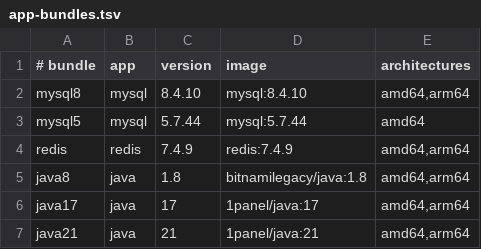
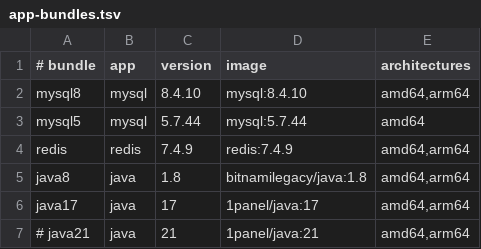
Before and after one commit to Wisansiiz/1Panel-offline, a TSV file: offline/app-bundles.tsv, drawn as a sheet.

Commit message:
chore: comment out Java 21 bundle in build configuration and documentation

```diff
--- a/offline/app-bundles.tsv
+++ b/offline/app-bundles.tsv
@@ -6,2 +6,2 @@ java8	java	1.8	bitnamilegacy/java:1.8	amd64,arm64
 java17	java	17	1panel/java:17	amd64,arm64
-java21	java	21	1panel/java:21	amd64,arm64
+# java21	java	21	1panel/java:21	amd64,arm64
```
Also changed, not shown: 2 other files.
